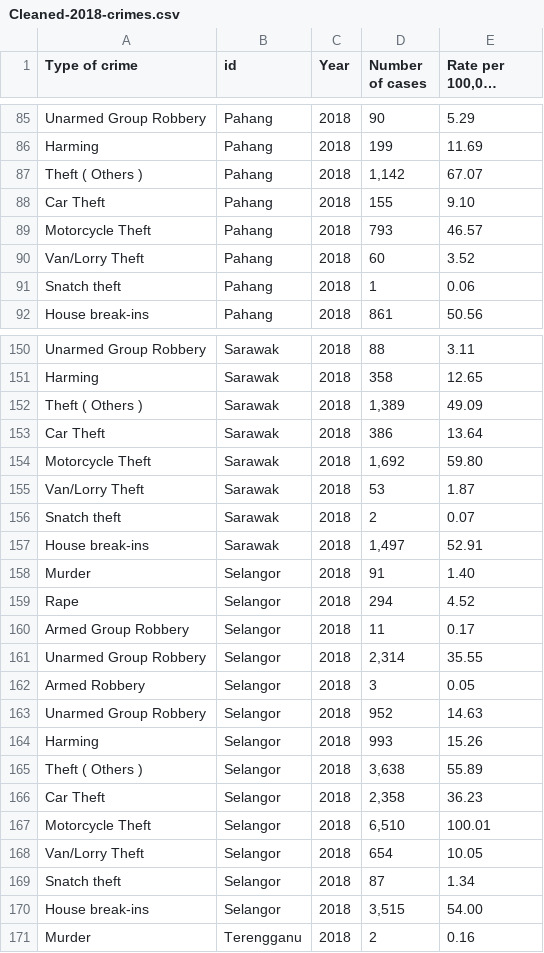
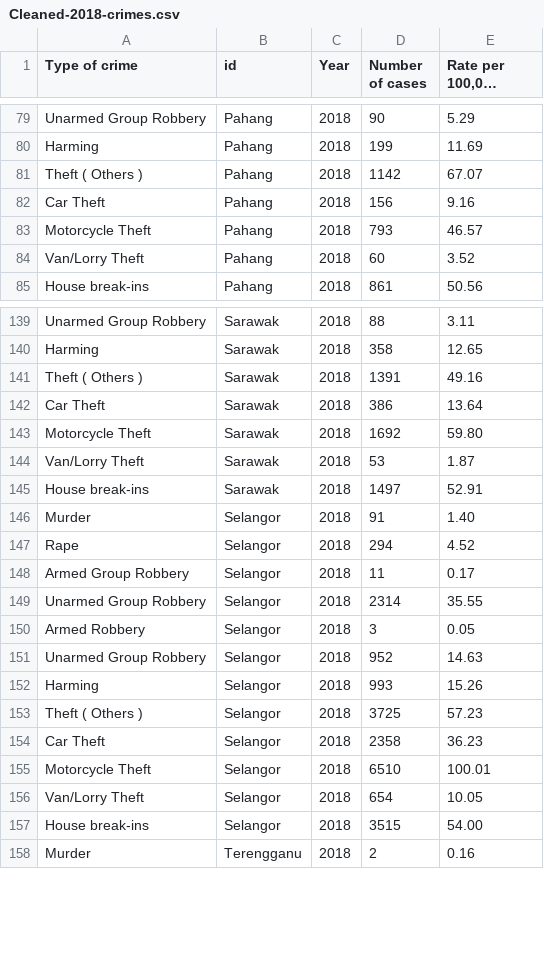
Before and after one commit to Cheryl-Neoh/FIT3179, a CSV file: Assignment 2/Data/Cleaned-2018-crimes.csv, drawn as a sheet; only a part is shown, gaps mark what is left out; long unchanged cells end in …; the diff covers the shown part only.

Commit message:
combine snatch theft records to general theft for the 2018 dataset

```diff
--- a/Assignment 2/Data/Cleaned-2018-crimes.csv
+++ b/Assignment 2/Data/Cleaned-2018-crimes.csv
@@ -87,2 +81,2 @@ Harming,Pahang,2018,199,11.69,
-Theft ( Others ),Pahang,2018,"1,142",67.07,
-Car Theft,Pahang,2018,155,9.10,
+Theft ( Others ),Pahang,2018,1142,67.07
+Car Theft,Pahang,2018,156,9.16
@@ -91 +84,0 @@ Van/Lorry Theft,Pahang,2018,60,3.52,
-Snatch theft,Pahang,2018,1,0.06,
@@ -152 +141 @@ Harming,Sarawak,2018,358,12.65,
-Theft ( Others ),Sarawak,2018,"1,389",49.09,
+Theft ( Others ),Sarawak,2018,1391,49.16
@@ -154 +143 @@ Car Theft,Sarawak,2018,386,13.64,
-Motorcycle Theft,Sarawak,2018,"1,692",59.80,
+Motorcycle Theft,Sarawak,2018,1692,59.80
@@ -156,2 +145 @@ Van/Lorry Theft,Sarawak,2018,53,1.87,
-Snatch theft,Sarawak,2018,2,0.07,
-House break-ins,Sarawak,2018,"1,497",52.91,
+House break-ins,Sarawak,2018,1497,52.91
@@ -161 +149 @@ Armed Group Robbery,Selangor,2018,11,0.17,
-Unarmed Group Robbery,Selangor,2018,"2,314",35.55,
+Unarmed Group Robbery,Selangor,2018,2314,35.55
@@ -165,3 +153,3 @@ Harming,Selangor,2018,993,15.26,
-Theft ( Others ),Selangor,2018,"3,638",55.89,
-Car Theft,Selangor,2018,"2,358",36.23,
-Motorcycle Theft,Selangor,2018,"6,510",100.01,
+Theft ( Others ),Selangor,2018,3725,57.23
+Car Theft,Selangor,2018,2358,36.23
+Motorcycle Theft,Selangor,2018,6510,100.01
@@ -169,2 +157 @@ Van/Lorry Theft,Selangor,2018,654,10.05,
-Snatch theft,Selangor,2018,87,1.34,
-House break-ins,Selangor,2018,"3,515",54.00,
+House break-ins,Selangor,2018,3515,54.00
```
Also changed, not shown: 11 removed rows and 27 edited cells elsewhere in this file.
